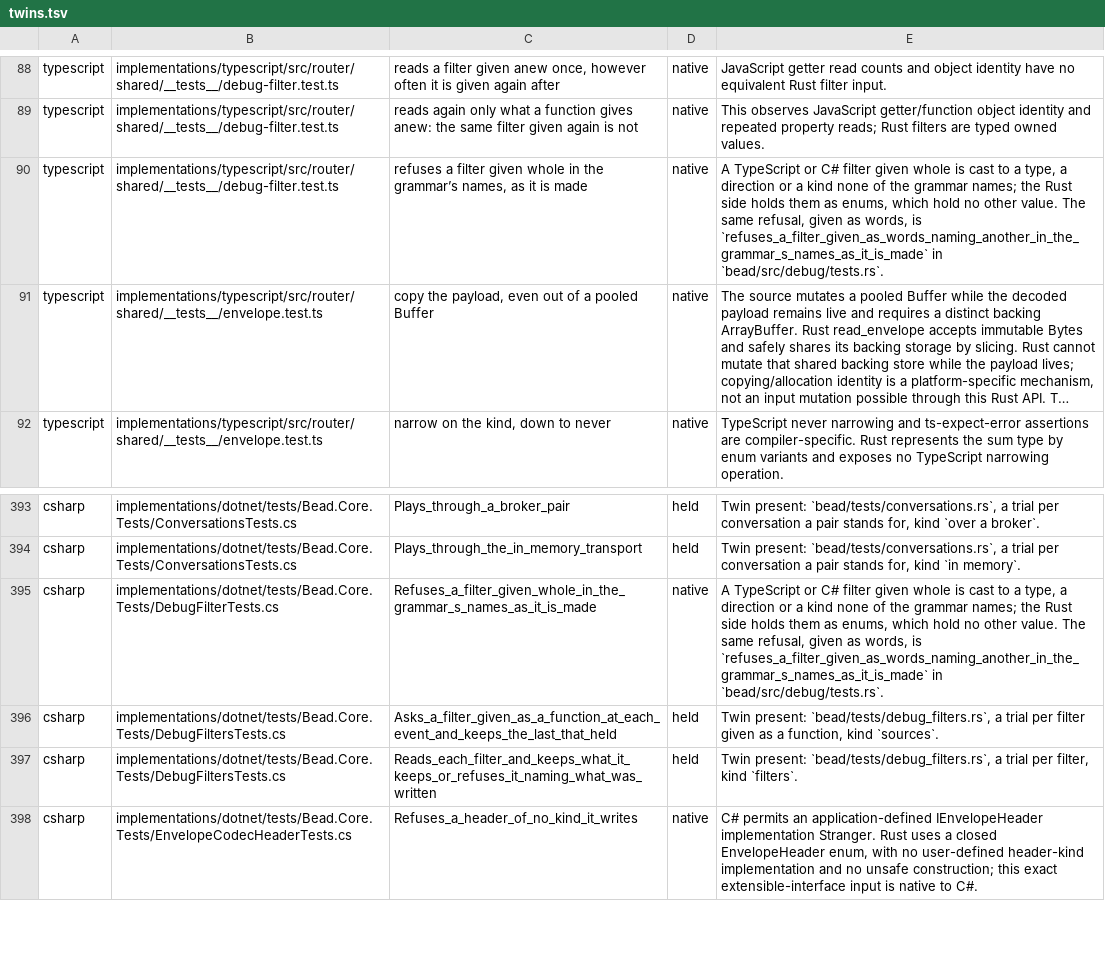
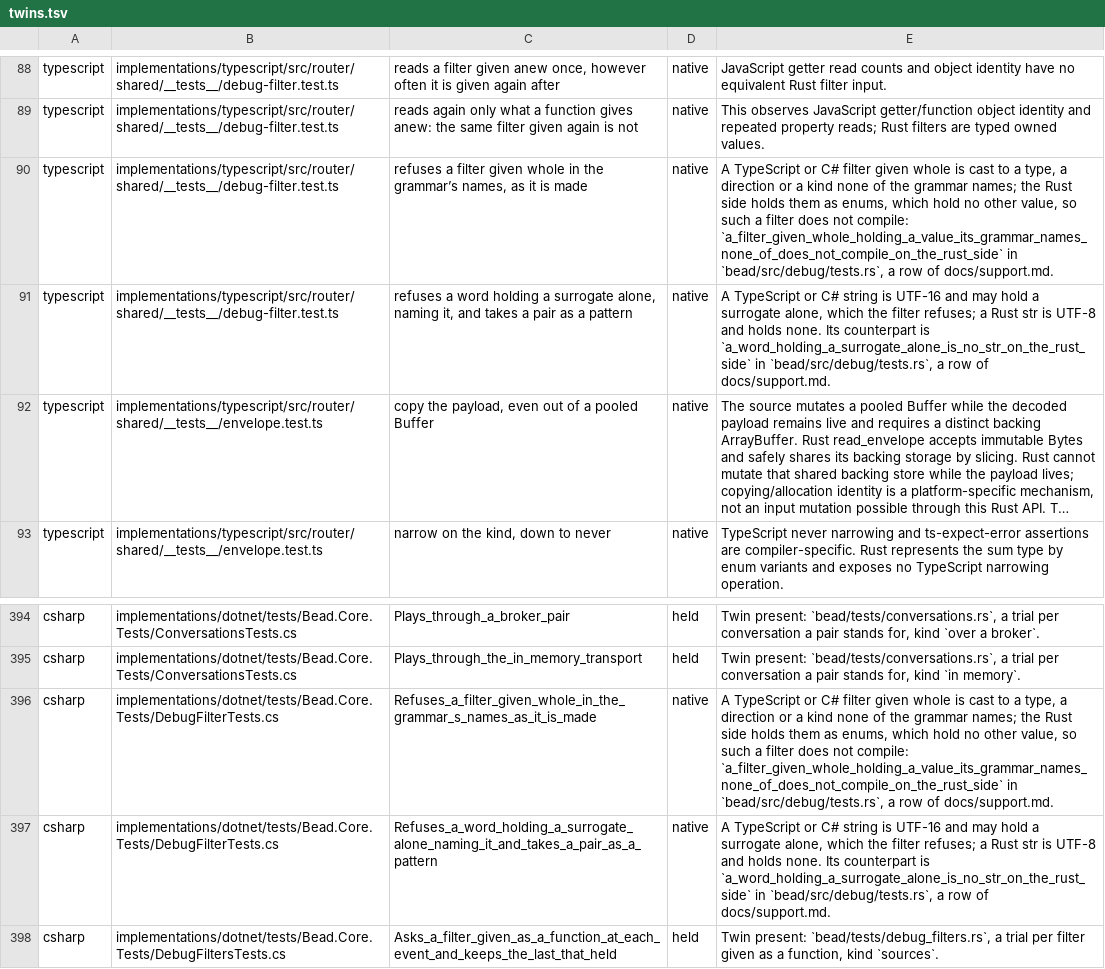
Before and after one commit to francisdesjardins/bead, a TSV file: tools/twins.tsv, drawn as a sheet; only a part is shown, gaps mark what is left out; the shorter side is filled out with more unchanged rows; long unchanged cells end in …; addresses are those after the commit; the diff names each change by its address in the sheet, - before the commit and + after, or states it on an @@ line.

Commit message:
fix(debug): hold a whole filter and a lone surrogate to the grammar (debugging 6.7, 6.8)
TypeScript and C# checked only the lists their listener asks, so a call
listener took a whole filter's unknown kind and an envelope listener its
unknown type; and a word holding a surrogate alone was read as a pattern.
Both now refuse, whichever listener; 6.7 names the new reason, 6.8 says
whichever listener, and the Rust side has neither value to hold.

```diff
--- a/tools/twins.tsv
+++ b/tools/twins.tsv
-E90: …no other value. The same refusal, given as words, is `refuses_a_filter_given_as_words_naming_another_in_the_grammar_s_names_as_it_is_made` in `bead/src/debug/tests.rs`.
+E90: …no other value, so such a filter does not compile: `a_filter_given_whole_holding_a_value_its_grammar_names_none_of_does_not_compile_on_the_rust_side` in `bead/src/debug/tests.rs`, a row of docs/support.md.
+row 91: typescript | implementations/typescript/src/router/shared/__tests__/debug-filter.test.ts | refuses a word holding a surrogate alone, naming it, and takes a pair as a pattern | native | A TypeScript or C# string is UTF-16 and may hold a surrogate alone, which the filter refuses; a Rust str is UTF-8 and holds none. Its counterpart is `a_word_holding_a_surrogate_alone_is_no_str_on_the_rust_side` in `bead/src/debug/tests.rs`, a row of docs/support.md.
-E396: …no other value. The same refusal, given as words, is `refuses_a_filter_given_as_words_naming_another_in_the_grammar_s_names_as_it_is_made` in `bead/src/debug/tests.rs`.
+E396: …no other value, so such a filter does not compile: `a_filter_given_whole_holding_a_value_its_grammar_names_none_of_does_not_compile_on_the_rust_side` in `bead/src/debug/tests.rs`, a row of docs/support.md.
+row 397: csharp | implementations/dotnet/tests/Bead.Core.Tests/DebugFilterTests.cs | Refuses_a_word_holding_a_surrogate_alone_naming_it_and_takes_a_pair_as_a_pattern | native | A TypeScript or C# string is UTF-16 and may hold a surrogate alone, which the filter refuses; a Rust str is UTF-8 and holds none. Its counterpart is `a_word_holding_a_surrogate_alone_is_no_str_on_the_rust_side` in `bead/src/debug/tests.rs`, a row of docs/support.md.
```
Also changed, not shown: 10 other files.
